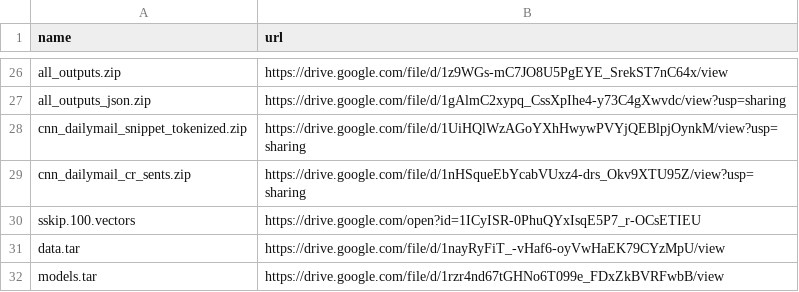
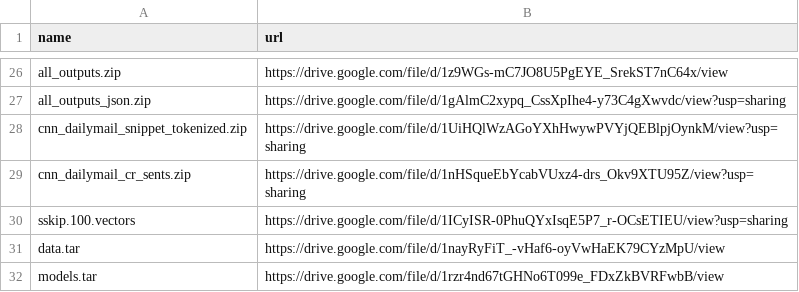
Before and after one commit to cestwc/index, a CSV file: index.csv, drawn as a sheet; only a part is shown, gaps mark what is left out.

Commit message:
Update index.csv

```diff
--- a/index.csv
+++ b/index.csv
@@ -29,3 +29,3 @@ cnn_dailymail_snippet_tokenized.zip, https://drive.google.com/file/d/1UiHQlWzAGo
 cnn_dailymail_cr_sents.zip, https://drive.google.com/file/d/1nHSqueEbYcabVUxz4-drs_Okv9XTU95Z/view?usp=sharing
-sskip.100.vectors, https://drive.google.com/open?id=1ICyISR-0PhuQYxIsqE5P7_r-OCsETIEU
+sskip.100.vectors, https://drive.google.com/file/d/1ICyISR-0PhuQYxIsqE5P7_r-OCsETIEU/view?usp=sharing
 data.tar, https://drive.google.com/file/d/1nayRyFiT_-vHaf6-oyVwHaEK79CYzMpU/view
```
